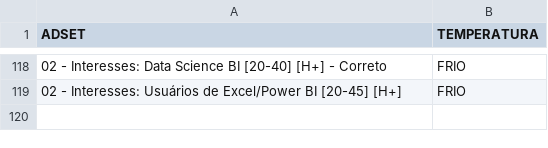
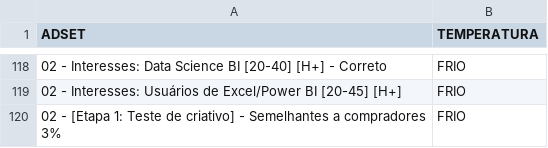
Before and after one commit to Rafaeldanoski/GraphAPI, a CSV file: adsets_temp.csv, drawn as a sheet; only a part is shown, gaps mark what is left out; the diff names each change by its address in the sheet, - before the commit and + after, or states it on an @@ line.

```diff
--- a/adsets_temp.csv
+++ b/adsets_temp.csv
+row 120: 02 - [Etapa 1: Teste de criativo] - Semelhantes a compradores 3% | FRIO
```
Also changed, not shown: 2 other files.
